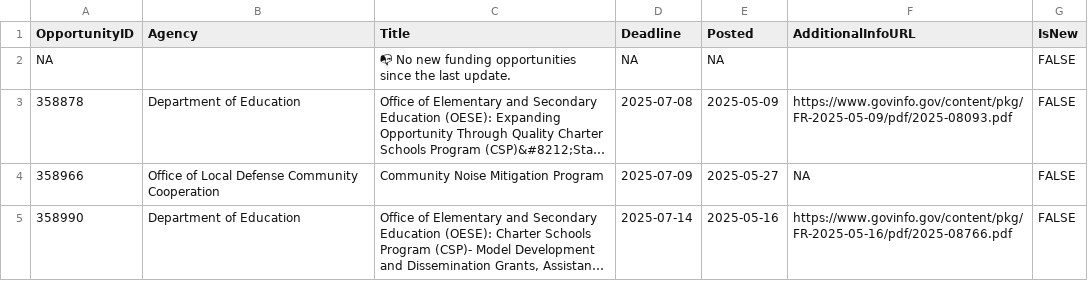
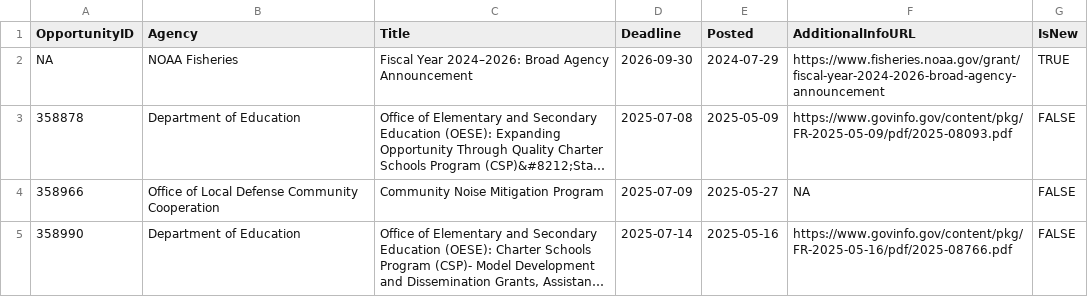
Before and after one commit to aallyn/Fed_Opportunities, a CSV file: GMRI_Grants.csv, drawn as a sheet; only a part is shown; long unchanged cells end in …; the diff names each change by its address in the sheet, - before the commit and + after, or states it on an @@ line.

Commit message:
One last try

```diff
--- a/GMRI_Grants.csv
+++ b/GMRI_Grants.csv
-B2 (Agency): (empty)
+B2 (Agency): NOAA Fisheries
-C2 (Title): 📭 No new funding opportunities since the last update.
+C2 (Title): Fiscal Year 2024–2026: Broad Agency Announcement
-D2 (Deadline): NA
+D2 (Deadline): 2026-09-30
-E2 (Posted): NA
+E2 (Posted): 2024-07-29
-F2 (AdditionalInfoURL): (empty)
+F2 (AdditionalInfoURL): https://www.fisheries.noaa.gov/grant/fiscal-year-2024-2026-broad-agency-announcement
-G2 (IsNew): FALSE
+G2 (IsNew): TRUE
```
Also changed, not shown: 2 other files.
